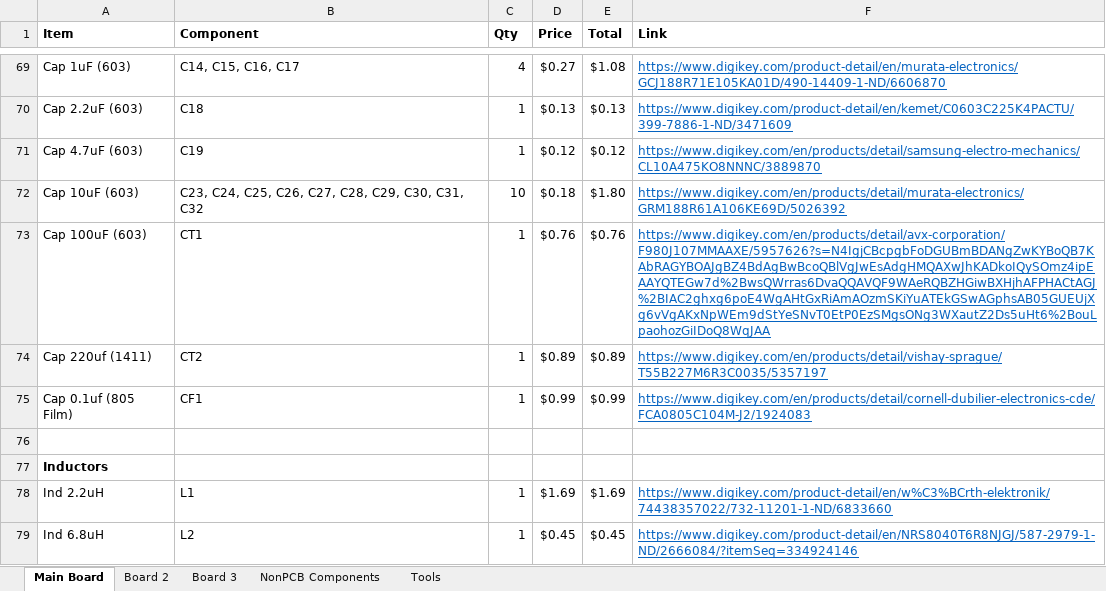
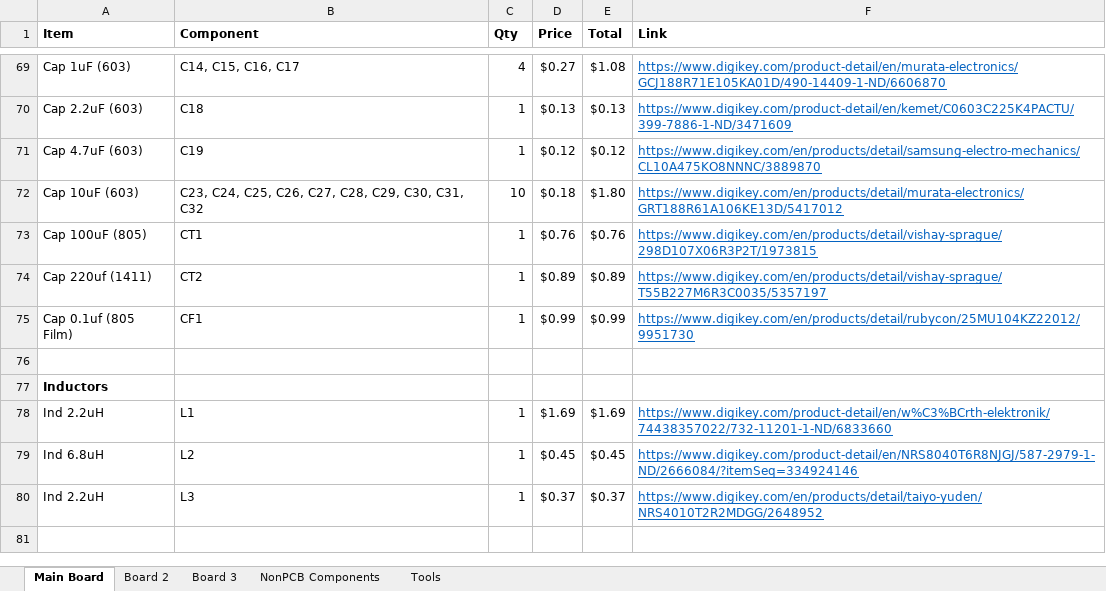
Before and after one commit to juckettd/Aegis-2, an Excel workbook: Version WIP/Aegis 2 BOM.xlsx, sheet Main Board, drawn as a sheet; only a part is shown, gaps mark what is left out; the shorter side is filled out with more unchanged rows; values as stored, in another font and other column widths than the file's, no borders; the diff names each change by its address in the sheet, - before the commit and + after, or states it on an @@ line.

```diff
--- a/Version WIP/Aegis 2 BOM.xlsx (sheet Main Board)
+++ b/Version WIP/Aegis 2 BOM.xlsx (sheet Main Board)
-F72 (Link): https://www.digikey.com/en/products/detail/murata-electronics/GRM188R61A106KE69D/5026392
+F72 (Link): https://www.digikey.com/en/products/detail/murata-electronics/GRT188R61A106KE13D/5417012
-A73 (Item): Cap 100uF (603)
+A73 (Item): Cap 100uF (805)
-F73 (Link): https://www.digikey.com/en/products/detail/avx-corporation/F980J107MMAAXE/5957626?s=N4IgjCBcpgbFoDGUBmBDANgZwKYBoQB7KAbRAGYBOAJgBZ4BdAgBwBcoQBlVgJwEsAdgHMQAXwJhKADkoIQySOmz4ipEAAYQTEGw7d%2BwsQWrras6DvaQQAVQF9WAeRQBZHGiwBXHjhAFPHACtAGJ%2BIAC2ghxg6poE4WgAHtGxRiAmAOzmSKiYuATEkGSwAGphsAB05GUEUjXg6vVgAKxNpWEm9dStYeSNvT0EtP0EzSMgsONg3WXautZ2Ds5uHt6%2BouLpaohozGiIDoQ8WqJAA
+F73 (Link): https://www.digikey.com/en/products/detail/vishay-sprague/298D107X06R3P2T/1973815
-F75 (Link): https://www.digikey.com/en/products/detail/cornell-dubilier-electronics-cde/FCA0805C104M-J2/1924083
+F75 (Link): https://www.digikey.com/en/products/detail/rubycon/25MU104KZ22012/9951730
```
Also changed, not shown: sheet NonPCB Components, sheet Board 2, sheet Board 3, 3 other files.
